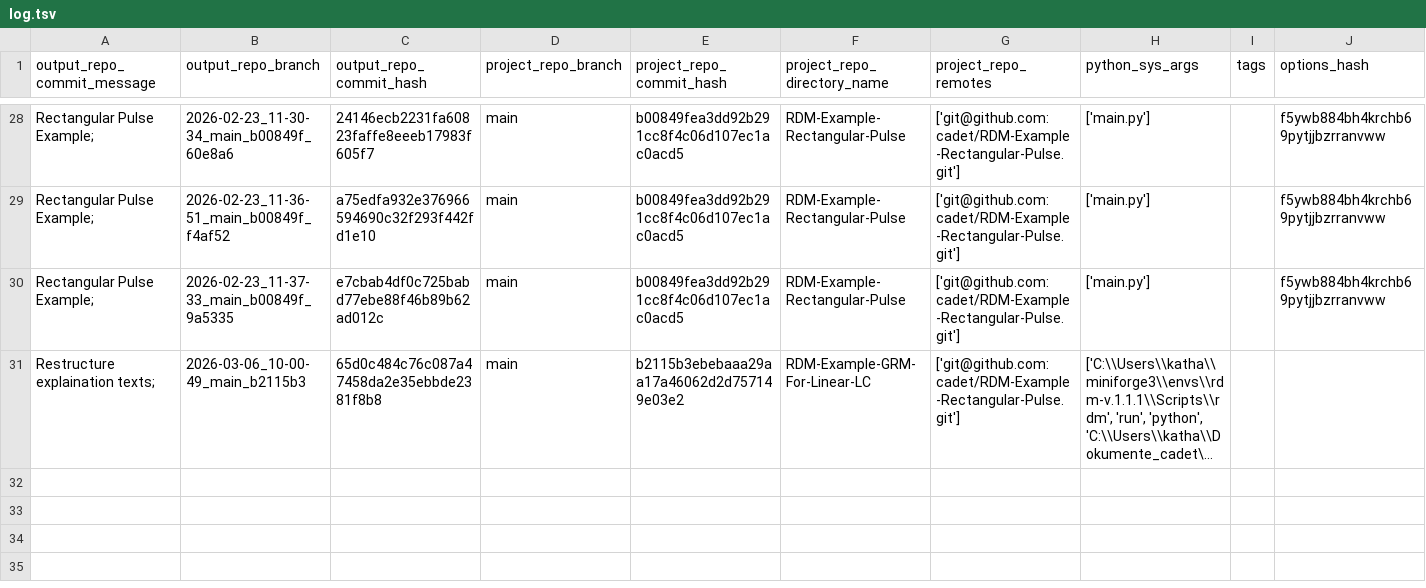
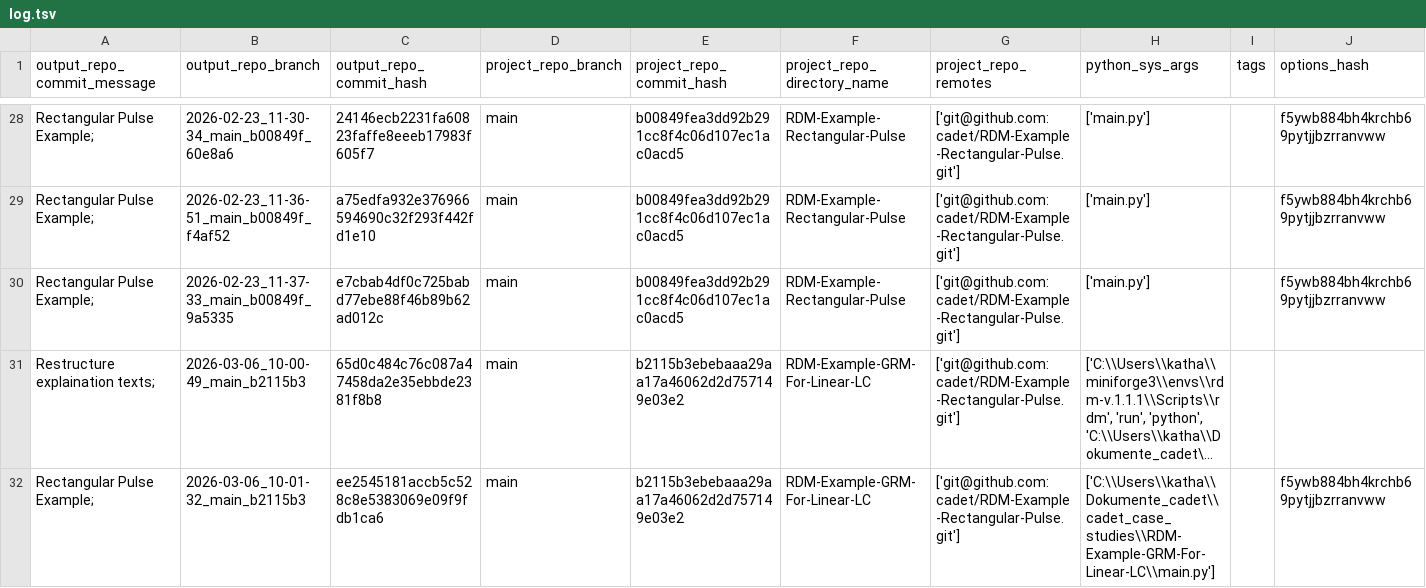
Before and after one commit to cadet/RDM-Example-Rectangular-Pulse-Output, a TSV file: log.tsv, drawn as a sheet; only a part is shown, gaps mark what is left out; long unchanged cells end in …; rows hold the shown columns only; the diff names each change by its address in the sheet, - before the commit and + after, or states it on an @@ line.

Commit message:
log for 'Rectangular Pulse Example; ' of branch '2026-03-06_10-01-32_main_b2115b3'

```diff
--- a/log.tsv
+++ b/log.tsv
+row 32: Rectangular Pulse Example; | 2026-03-06_10-01-32_main_b2115b3 | ee2545181accb5c528c8e5383069e09f9fdb1ca6 | main | b2115b3ebebaaa29aa17a46062d2d757149e03e2 | RDM-Example-GRM-For-Linear-LC | ['git@github.com:cadet/RDM-Example-Rectangular-Pulse.git'] | ['C:\\Users\\katha\\Dokumente_cadet\\cadet_case_studies\\RDM-Example-GRM-For-Linear-LC\\main.py'] |  | f5ywb884bh4krchb69pytjjbzrranvww
```
Also changed, not shown: 7 other files.
